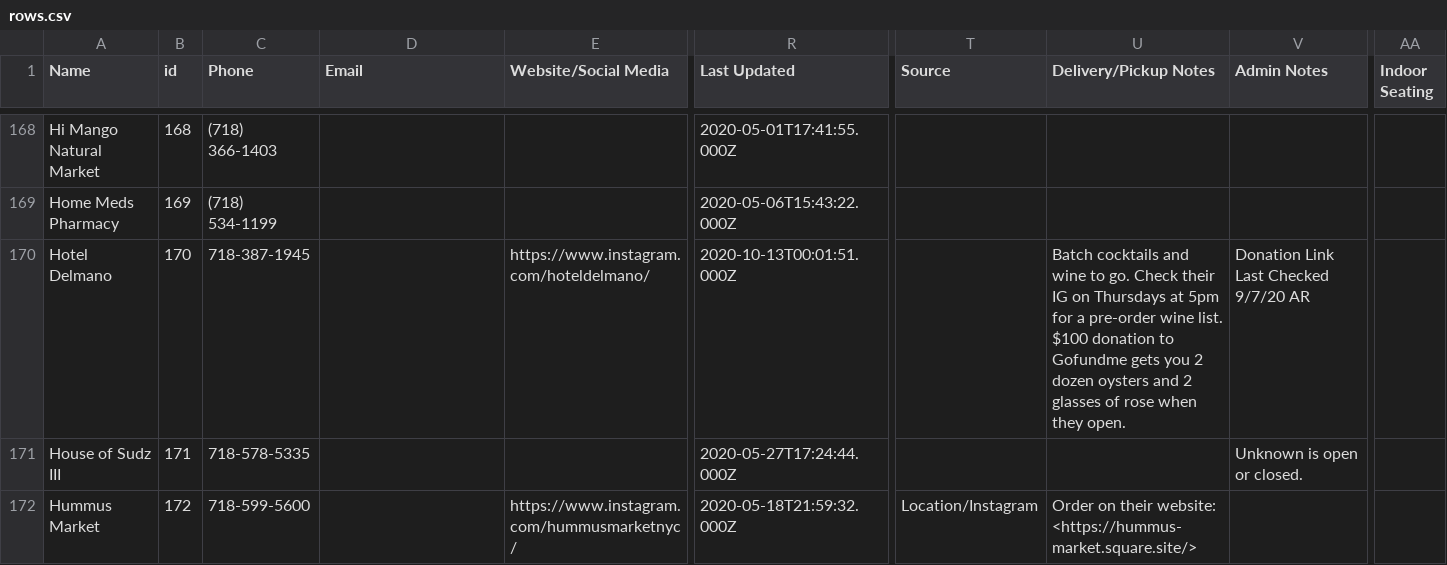
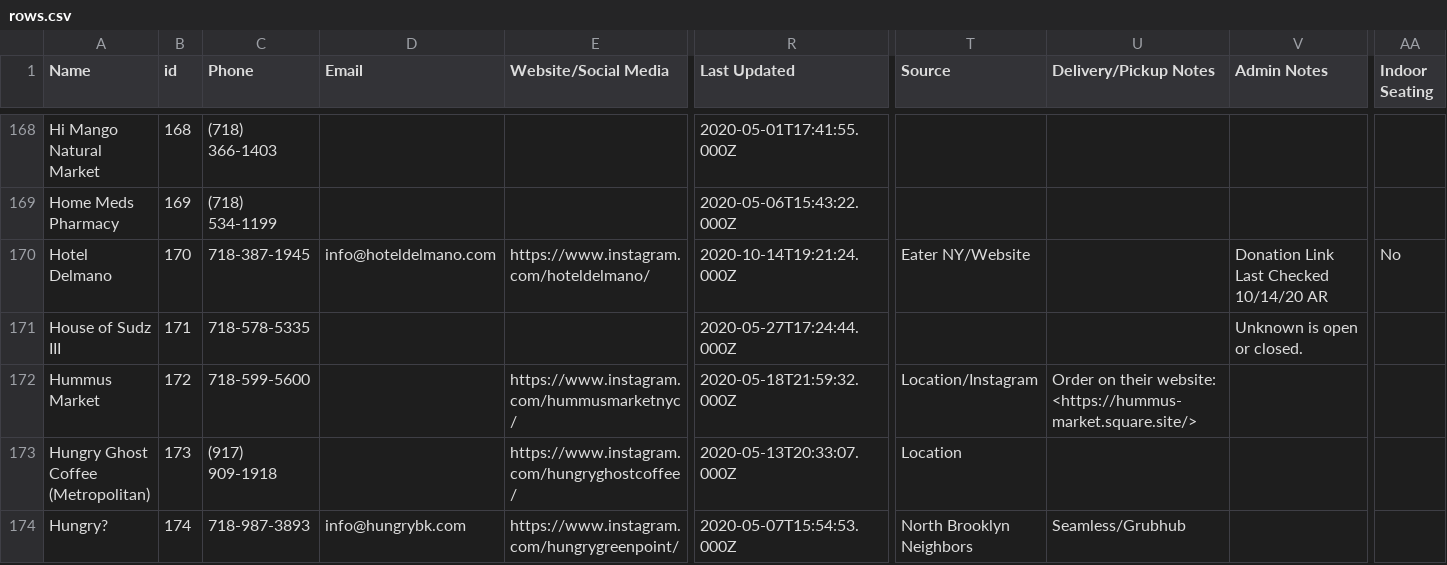
Before and after one commit to BetaNYC/open-business-directory, a CSV file: data/rows.csv, drawn as a sheet; only a part is shown, gaps mark what is left out; the shorter side is filled out with more unchanged rows; the diff covers the shown part only; the diff names each change by its address in the sheet, - before the commit and + after, or states it on an @@ line.

```diff
--- a/data/rows.csv
+++ b/data/rows.csv
-D170 (Email): (empty)
+D170 (Email): info@hoteldelmano.com
-R170 (Last Updated): 2020-10-13T00:01:51.000Z
+R170 (Last Updated): 2020-10-14T19:21:24.000Z
-T170 (Source): (empty)
+T170 (Source): Eater NY/Website
-U170 (Delivery/Pickup Notes): Batch cocktails and wine to go. Check their IG on Thursdays at 5pm for a pre-order wine list. $100 donation to Gofundme gets you 2 dozen oysters and 2 glasses of rose when they open.
+U170 (Delivery/Pickup Notes): (empty)
-V170 (Admin Notes): Donation Link Last Checked 9/7/20 AR
+V170 (Admin Notes): Donation Link Last Checked 10/14/20 AR
-AA170 (Indoor Seating): (empty)
+AA170 (Indoor Seating): No
```
Also changed, not shown: 2 added rows and 51 edited cells elsewhere in this file.
